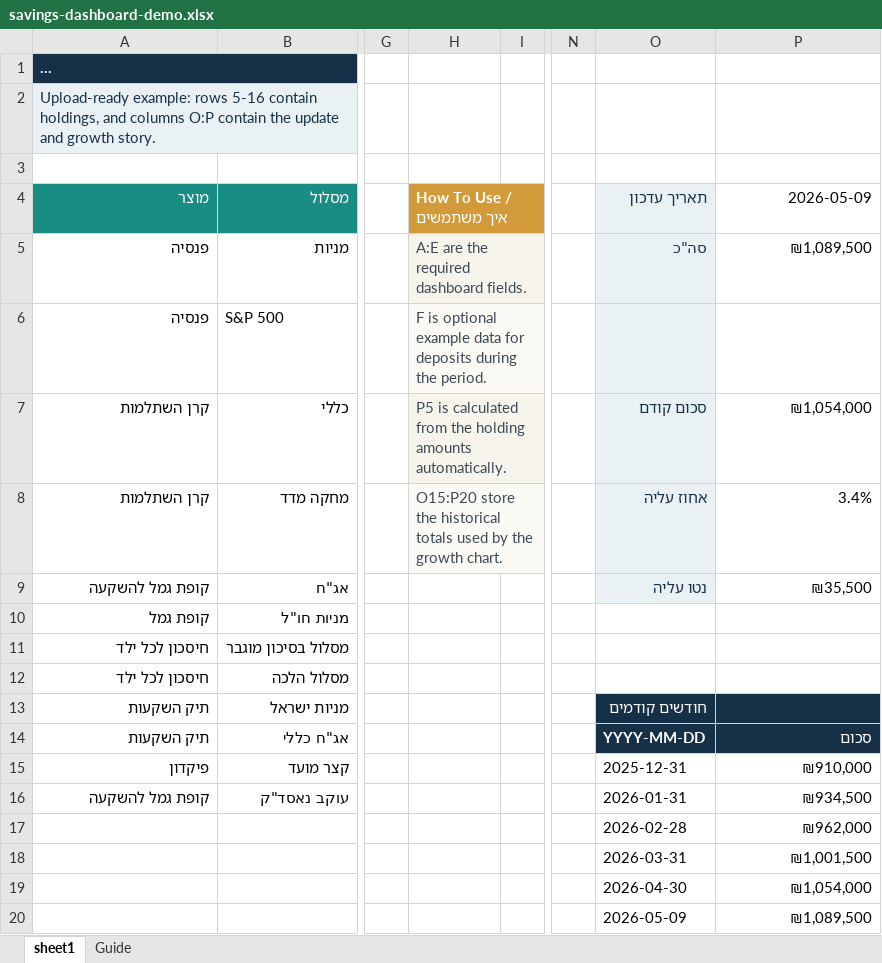
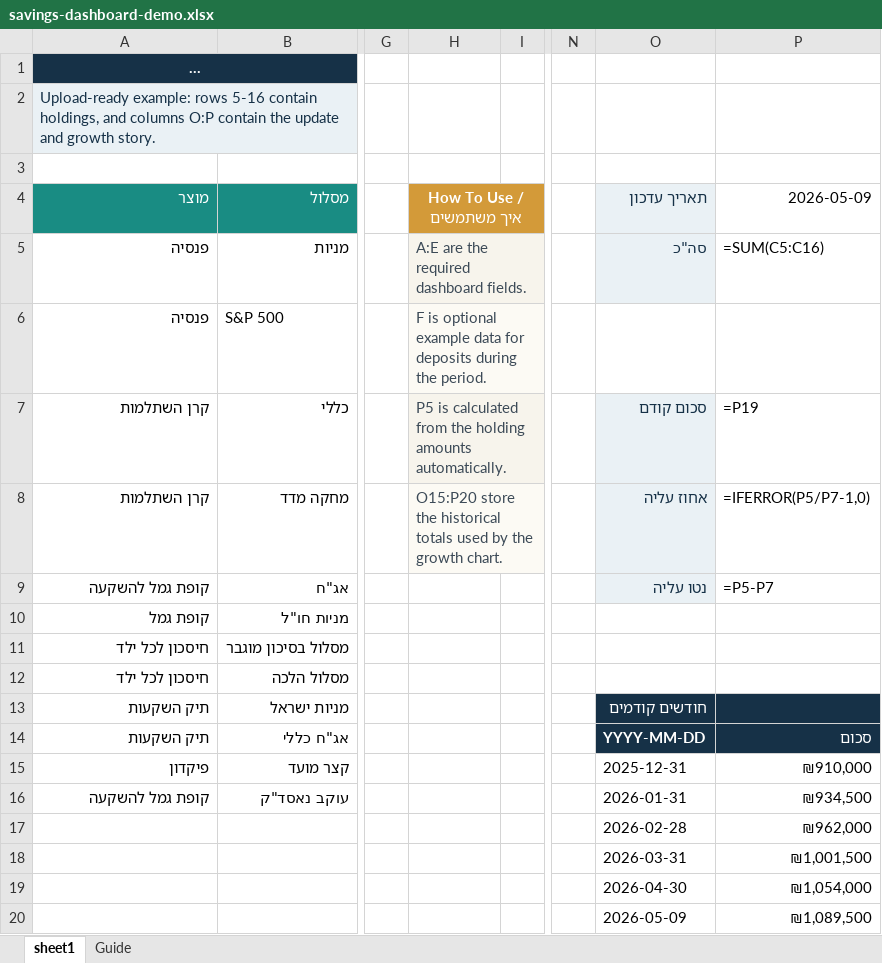
Before and after one commit to alonregen/MyInvest, an Excel workbook: outputs/demo-xlsx-20260509/savings-dashboard-demo.xlsx, sheet sheet1, drawn as a sheet; only a part is shown, gaps mark what is left out; long unchanged cells end in …; values as stored, in another font and other column widths than the file's, no borders; formulas without a stored value are shown as written; the diff names each change by its address in the sheet, - before the commit and + after, or states it on an @@ line.

Commit message:
feat(workbook): update demo workbook generation and dependencies
- Refactored the demo workbook generation to use ExcelJS for improved functionality.
- Updated the output directory path to be relative to the current module.
- Enhanced the formatting and structure of the generated Excel sheets.
- Removed deprecated preview image generation and updated the output Excel file.
- Added package.json and package-lock.json for dependency management.

This update streamlines the workbook creation process and ensures better compatibility with future enhancements.

```diff
--- a/outputs/demo-xlsx-20260509/savings-dashboard-demo.xlsx (sheet sheet1)
+++ b/outputs/demo-xlsx-20260509/savings-dashboard-demo.xlsx (sheet sheet1)
-A1 alignment: left
+A1 alignment: center
-H4 alignment: left
+H4 alignment: center
-P5 (2026-05-09): ₪1,089,500
+P5 (2026-05-09): =SUM(C5:C16)
-O6 fill: #EAF1F5
+O6 fill: none
-P7 (2026-05-09): ₪1,054,000
+P7 (2026-05-09): =P19
-P8 (2026-05-09): 3.4%
+P8 (2026-05-09): =IFERROR(P5/P7-1,0)
-P9 (2026-05-09): ₪35,500
+P9 (2026-05-09): =P5-P7
```
Also changed, not shown: sheet Guide, charts or pictures, 7 other files.
